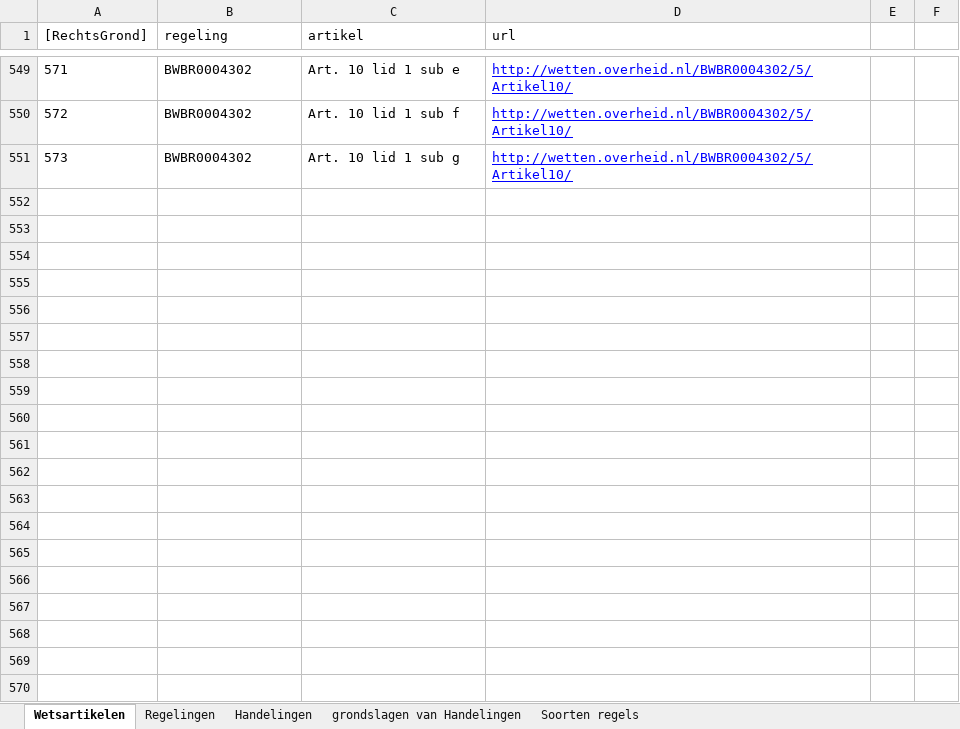
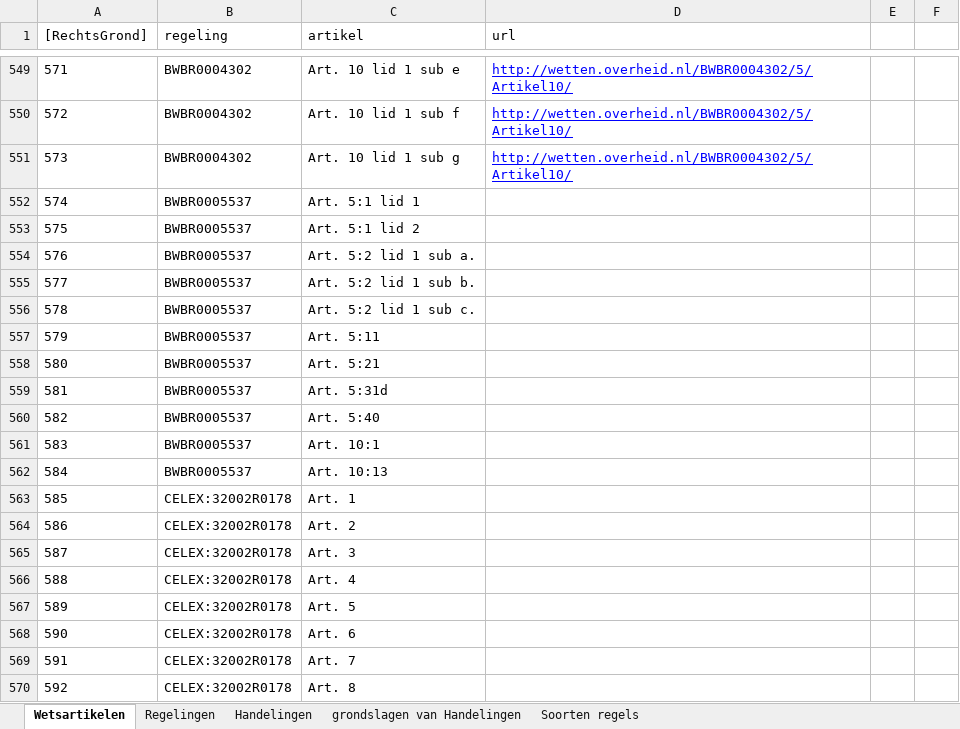
Before and after one commit to AmpersandTarski/ampersand-models, an Excel workbook: Blik/grondslagen.xlsx, sheet Wetsartikelen, drawn as a sheet; only a part is shown, gaps mark what is left out; values as stored, in another font and other column widths than the file's, no borders; the diff covers the shown part only; the diff names each change by its address in the sheet, - before the commit and + after, or states it on an @@ line.

```diff
--- a/Blik/grondslagen.xlsx (sheet Wetsartikelen)
+++ b/Blik/grondslagen.xlsx (sheet Wetsartikelen)
+row 552: 574 | BWBR0005537 | Art. 5:1 lid 1
+row 553: 575 | BWBR0005537 | Art. 5:1 lid 2
+row 554: 576 | BWBR0005537 | Art. 5:2 lid 1 sub a.
+row 555: 577 | BWBR0005537 | Art. 5:2 lid 1 sub b.
+row 556: 578 | BWBR0005537 | Art. 5:2 lid 1 sub c.
+row 557: 579 | BWBR0005537 | Art. 5:11
+row 558: 580 | BWBR0005537 | Art. 5:21
+row 559: 581 | BWBR0005537 | Art. 5:31d
+row 560: 582 | BWBR0005537 | Art. 5:40
+row 561: 583 | BWBR0005537 | Art. 10:1
+row 562: 584 | BWBR0005537 | Art. 10:13
+row 563: 585 | CELEX:32002R0178 | Art. 1
+row 564: 586 | CELEX:32002R0178 | Art. 2
+row 565: 587 | CELEX:32002R0178 | Art. 3
+row 566: 588 | CELEX:32002R0178 | Art. 4
+row 567: 589 | CELEX:32002R0178 | Art. 5
+row 568: 590 | CELEX:32002R0178 | Art. 6
+row 569: 591 | CELEX:32002R0178 | Art. 7
+row 570: 592 | CELEX:32002R0178 | Art. 8
```
Also changed, not shown: 11 added rows and 1 removed row elsewhere in this sheet, sheet Regelingen, Blik/Medewerkers.xlsx, Blik/ProductCodes.xlsx, 2 other files.
